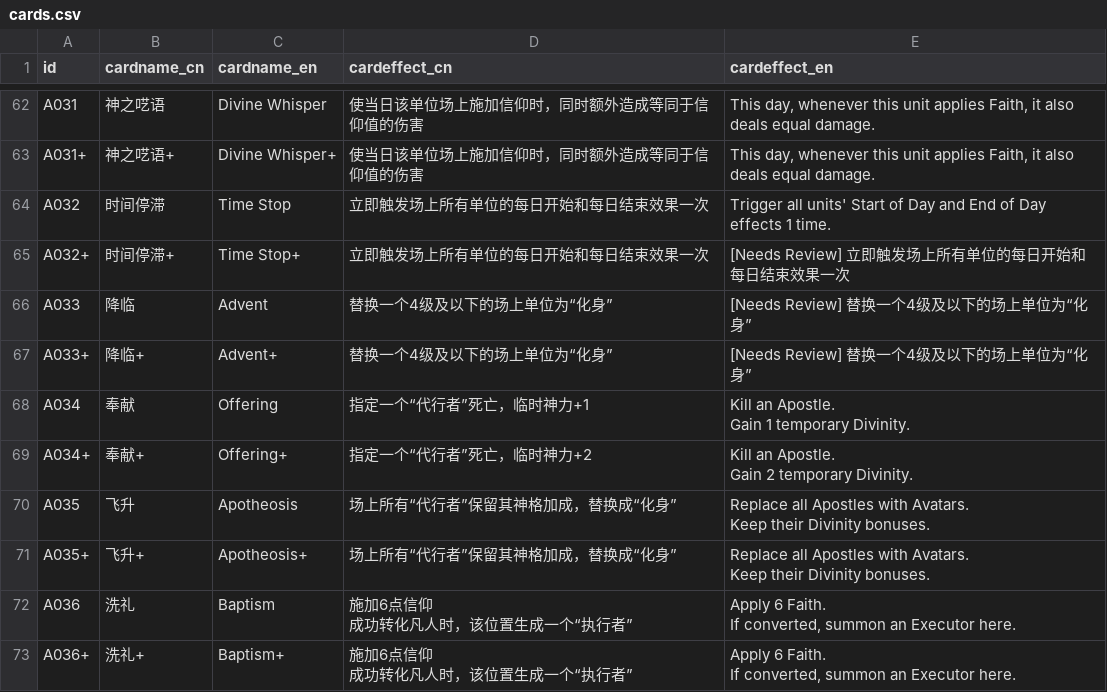
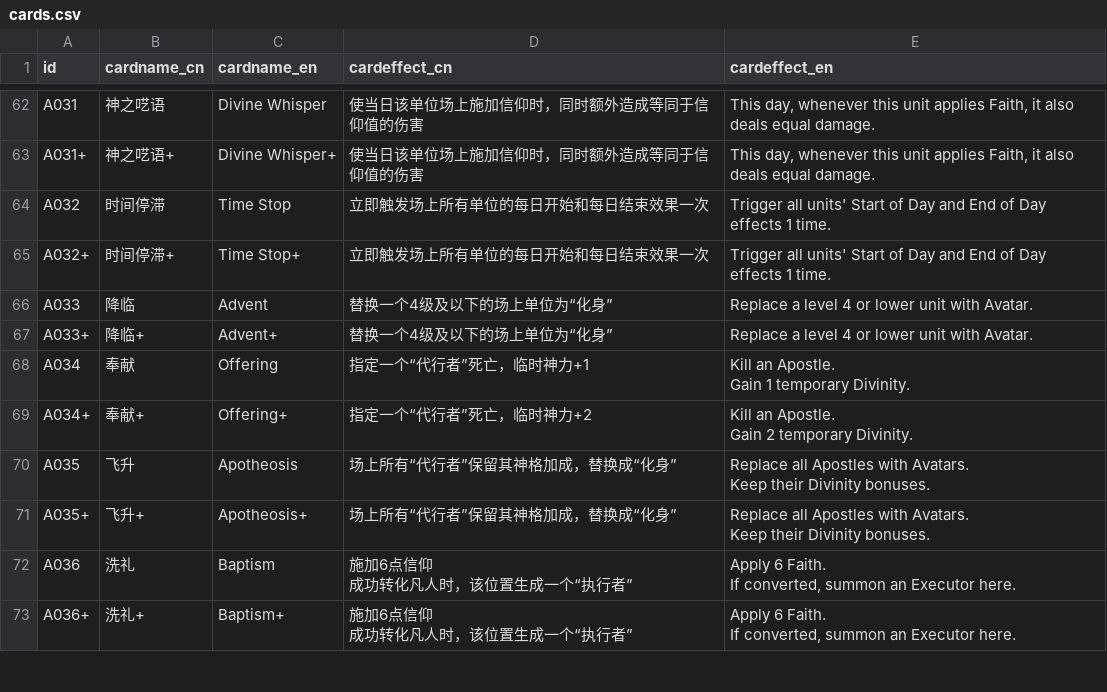
Before and after one commit to MarsSeaFood/praypalwiki, a CSV file: cards.csv, drawn as a sheet; only a part is shown, gaps mark what is left out.

Commit message:
Add files via upload

```diff
--- a/cards.csv
+++ b/cards.csv
@@ -105,5 +105,5 @@ A031+,神之呓语+,Divine Whisper+,使当日该单位场上施加信仰时，
 A032,时间停滞,Time Stop,立即触发场上所有单位的每日开始和每日结束效果一次,Trigger all units' Start of Day and End of Day effects 1 time.
-A032+,时间停滞+,Time Stop+,立即触发场上所有单位的每日开始和每日结束效果一次,[Needs Review] 立即触发场上所有单位的每日开始和每日结束效果一次
-A033,降临,Advent,替换一个4级及以下的场上单位为“化身”,[Needs Review] 替换一个4级及以下的场上单位为“化身”
-A033+,降临+,Advent+,替换一个4级及以下的场上单位为“化身”,[Needs Review] 替换一个4级及以下的场上单位为“化身”
+A032+,时间停滞+,Time Stop+,立即触发场上所有单位的每日开始和每日结束效果一次,Trigger all units' Start of Day and End of Day effects 1 time.
+A033,降临,Advent,替换一个4级及以下的场上单位为“化身”,Replace a level 4 or lower unit with Avatar.
+A033+,降临+,Advent+,替换一个4级及以下的场上单位为“化身”,Replace a level 4 or lower unit with Avatar.
 A034,奉献,Offering,指定一个“代行者”死亡，临时神力+1,"Kill an Apostle.
```
